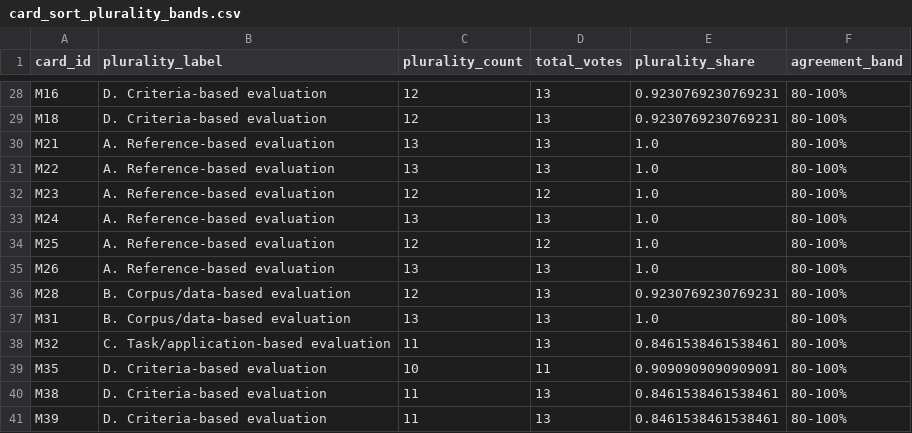
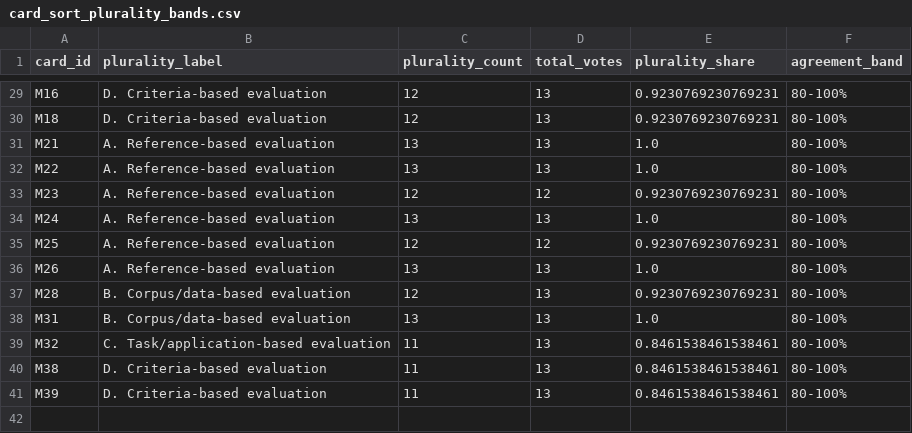
Before and after one commit to Irisjansen01/msc-thesis-onto-eval, a CSV file: results/phase1/card_sort_plurality_bands.csv, drawn as a sheet; only a part is shown, gaps mark what is left out; the diff covers the shown part only.

```diff
--- a/results/phase1/card_sort_plurality_bands.csv
+++ b/results/phase1/card_sort_plurality_bands.csv
@@ -31,5 +32,5 @@ M21,A. Reference-based evaluation,13,13,1.0,80-100%
 M22,A. Reference-based evaluation,13,13,1.0,80-100%
-M23,A. Reference-based evaluation,12,12,1.0,80-100%
+M23,A. Reference-based evaluation,12,12,0.9230769230769231,80-100%
 M24,A. Reference-based evaluation,13,13,1.0,80-100%
-M25,A. Reference-based evaluation,12,12,1.0,80-100%
+M25,A. Reference-based evaluation,12,12,0.9230769230769231,80-100%
 M26,A. Reference-based evaluation,13,13,1.0,80-100%
@@ -38,3 +39,2 @@ M31,B. Corpus/data-based evaluation,13,13,1.0,80-100%
 M32,C. Task/application-based evaluation,11,13,0.8461538461538461,80-100%
-M35,D. Criteria-based evaluation,10,11,0.9090909090909091,80-100%
 M38,D. Criteria-based evaluation,11,13,0.8461538461538461,80-100%
```
Also changed, not shown: 4 added rows, 3 removed rows and 12 edited cells elsewhere in this file, results/phase1/card_sort_boundary_votes.csv, results/phase1/card_sort_per_card_agreement.csv, 6 other files.
